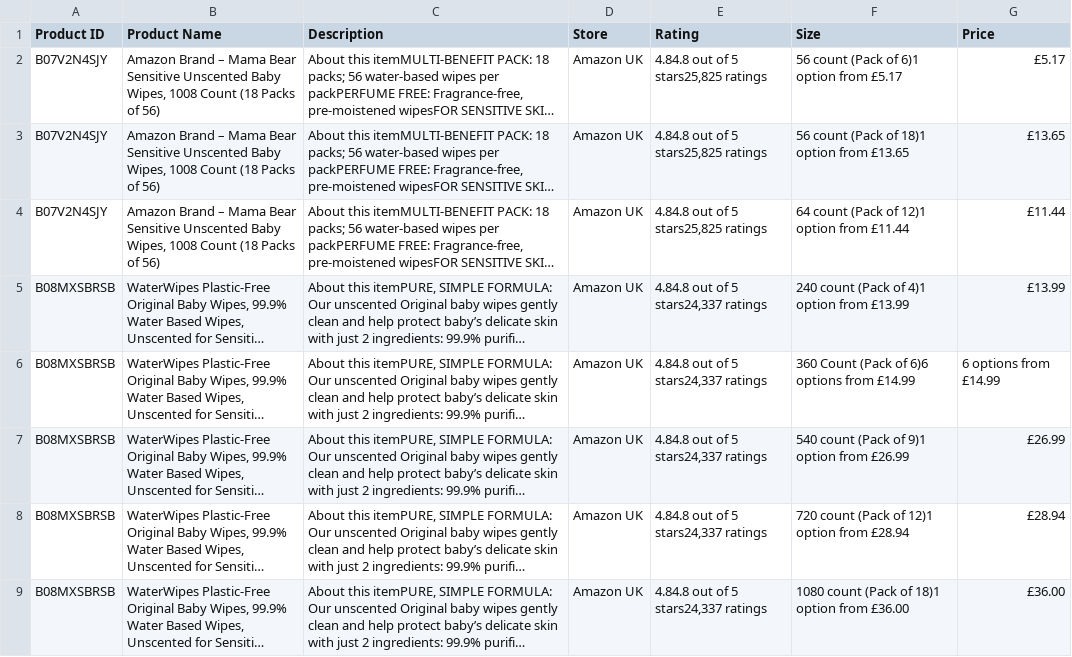
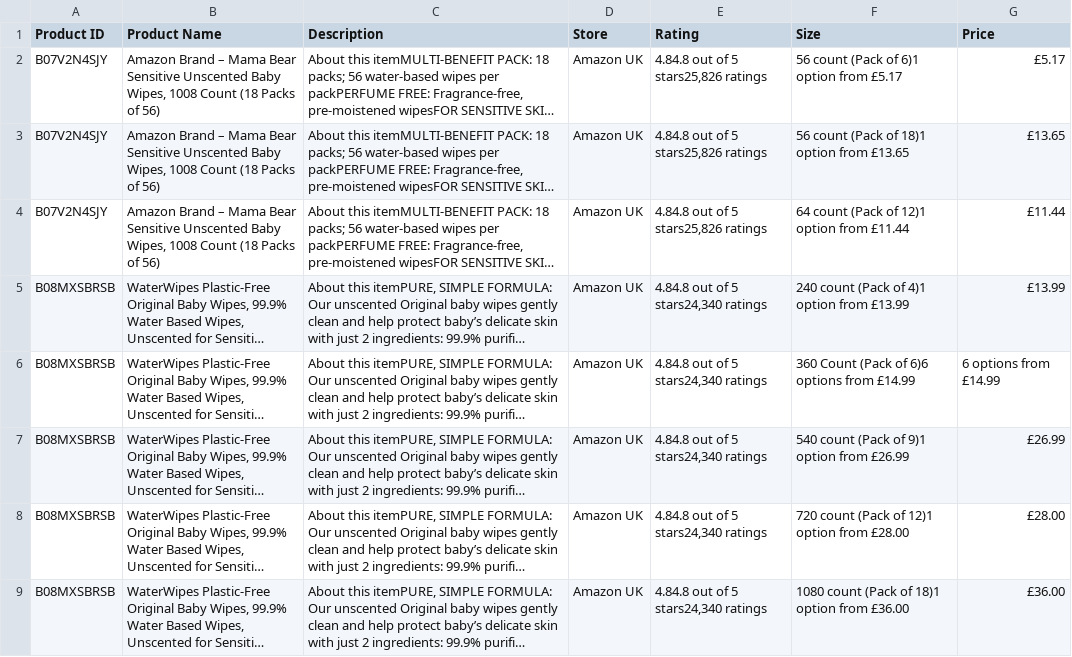
Before and after one commit to Nazaboy/AmzWebScraper, a CSV file: products.csv, drawn as a sheet; long unchanged cells end in …; the diff names each change by its address in the sheet, - before the commit and + after, or states it on an @@ line.

```diff
--- a/products.csv
+++ b/products.csv
-E2:E4 (Rating): 4.84.8 out of 5 stars25,825 ratings
+E2:E4 (Rating): 4.84.8 out of 5 stars25,826 ratings
-E5:E9 (Rating): 4.84.8 out of 5 stars24,337 ratings
+E5:E9 (Rating): 4.84.8 out of 5 stars24,340 ratings
-F8 (Size): 720 count (Pack of 12)1 option from £28.94
+F8 (Size): 720 count (Pack of 12)1 option from £28.00
-G8 (Price): £28.94
+G8 (Price): £28.00
```
Also changed, not shown: 1 other file.
